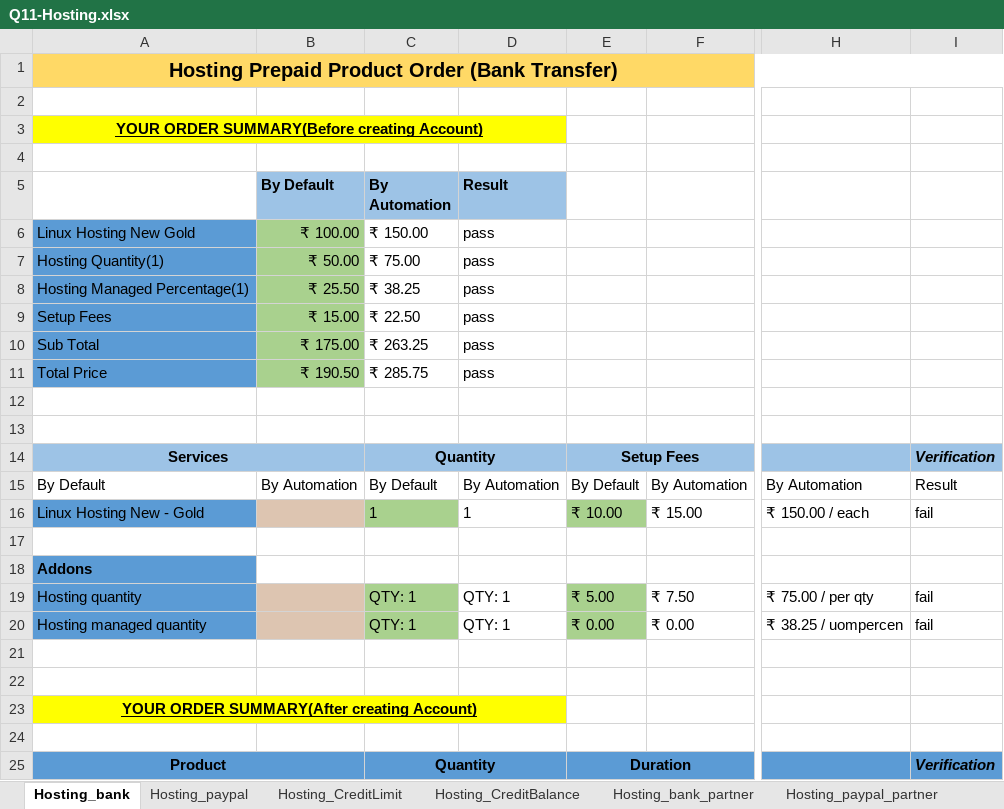
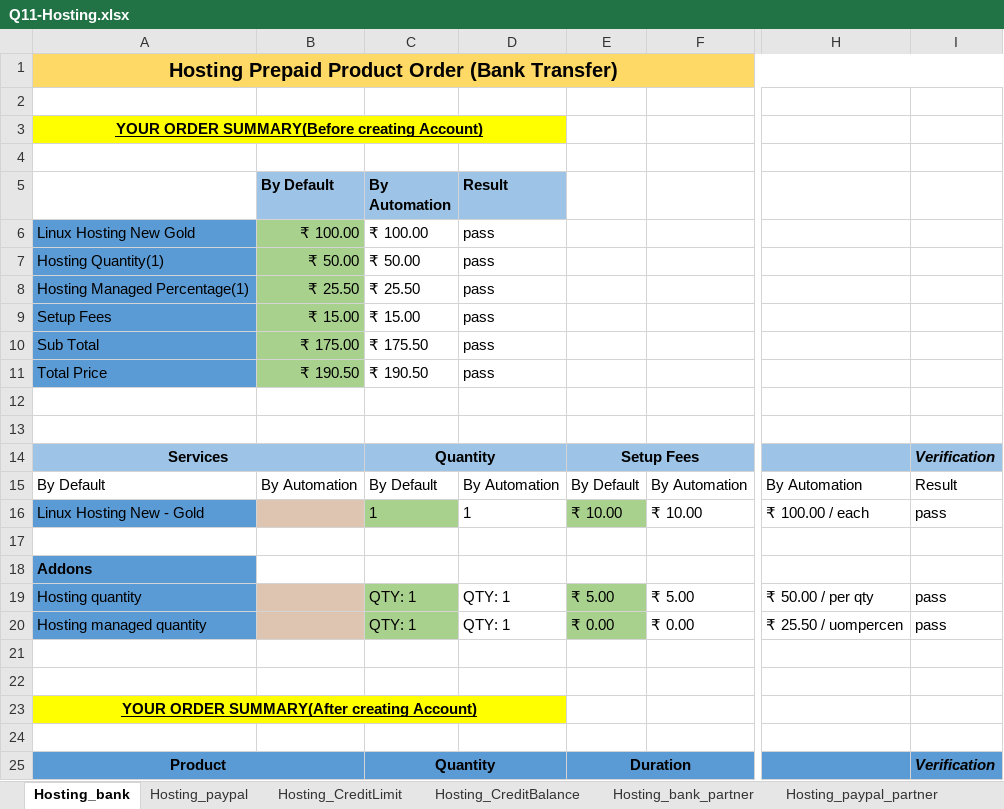
Before and after one commit to himeros49/Hosting_project, an Excel workbook: src/main/resources/Q11-Hosting.xlsx, sheet Hosting_bank, drawn as a sheet; only a part is shown, gaps mark what is left out; values as stored, in another font and other column widths than the file's, no borders; the diff names each change by its address in the sheet, - before the commit and + after, or states it on an @@ line.

```diff
--- a/src/main/resources/Q11-Hosting.xlsx (sheet Hosting_bank)
+++ b/src/main/resources/Q11-Hosting.xlsx (sheet Hosting_bank)
-C6 (By Automation): ₹ 150.00
+C6 (By Automation): ₹ 100.00
-C7 (By Automation): ₹ 75.00
+C7 (By Automation): ₹ 50.00
-C8 (By Automation): ₹ 38.25
+C8 (By Automation): ₹ 25.50
-C9 (By Automation): ₹ 22.50
+C9 (By Automation): ₹ 15.00
-C10 (By Automation): ₹ 263.25
+C10 (By Automation): ₹ 175.50
-C11 (By Automation): ₹ 285.75
+C11 (By Automation): ₹ 190.50
-F16: ₹ 15.00
+F16: ₹ 10.00
-H16: ₹ 150.00 / each
+H16: ₹ 100.00 / each
-I16: fail
+I16: pass
-F19: ₹ 7.50
+F19: ₹ 5.00
-H19: ₹ 75.00 / per qty
+H19: ₹ 50.00 / per qty
-I19:I20: fail
+I19:I20: pass
-H20: ₹ 38.25 / uompercen
+H20: ₹ 25.50 / uompercen
```
Also changed, not shown: sheet Hosting_CreditLimit_partner, sheet Hosting_paypal_partner, sheet Hosting_bank_partner, sheet Hosting_paypal, sheet Hosting_CreditBalance, sheet Hosting_CreditBalance_partner, target/classes/Q11-Hosting.xlsx, 45 other files.
